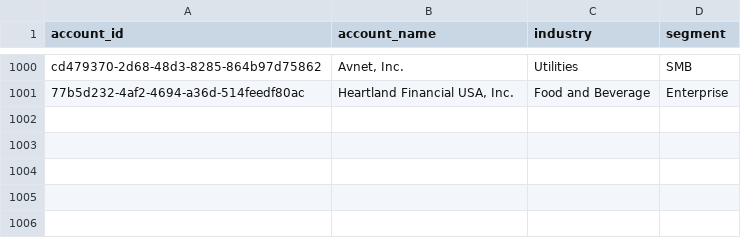
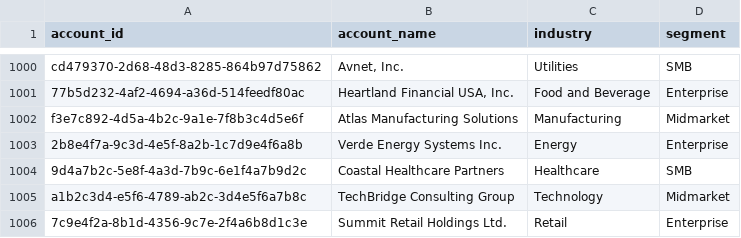
Before and after one commit to lightdash/lightdash-demo-saas, a CSV file: seeds/accounts_raw.csv, drawn as a sheet; only a part is shown, gaps mark what is left out.

```diff
--- a/seeds/accounts_raw.csv
+++ b/seeds/accounts_raw.csv
@@ -1001 +1001,6 @@ cd479370-2d68-48d3-8285-864b97d75862,"Avnet, Inc.",Utilities,SMB
 77b5d232-4af2-4694-a36d-514feedf80ac,"Heartland Financial USA, Inc.",Food and Beverage,Enterprise
+f3e7c892-4d5a-4b2c-9a1e-7f8b3c4d5e6f,Atlas Manufacturing Solutions,Manufacturing,Midmarket
+2b8e4f7a-9c3d-4e5f-8a2b-1c7d9e4f6a8b,Verde Energy Systems Inc.,Energy,Enterprise
+9d4a7b2c-5e8f-4a3d-7b9c-6e1f4a7b9d2c,Coastal Healthcare Partners,Healthcare,SMB
+a1b2c3d4-e5f6-4789-ab2c-3d4e5f6a7b8c,TechBridge Consulting Group,Technology,Midmarket
+7c9e4f2a-8b1d-4356-9c7e-2f4a6b8d1c3e,Summit Retail Holdings Ltd.,Retail,Enterprise
```
Also changed, not shown: 17 other files.
